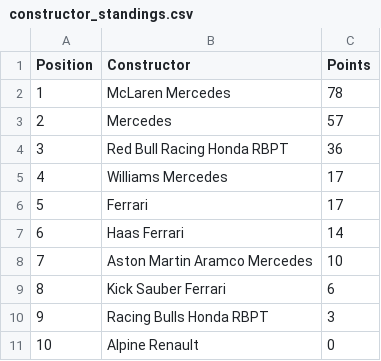
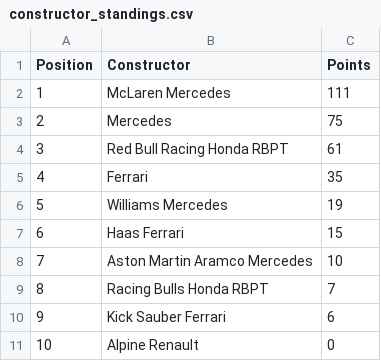
Before and after one commit to pmenright/SpoilerFreeSunday, a CSV file: constructor_standings.csv, drawn as a sheet.

```diff
--- a/constructor_standings.csv
+++ b/constructor_standings.csv
@@ -1,11 +1,11 @@
 Position,Constructor,Points
-1,McLaren Mercedes,78
-2,Mercedes,57
-3,Red Bull Racing Honda RBPT,36
-4,Williams Mercedes,17
-5,Ferrari,17
-6,Haas Ferrari,14
+1,McLaren Mercedes,111
+2,Mercedes,75
+3,Red Bull Racing Honda RBPT,61
+4,Ferrari,35
+5,Williams Mercedes,19
+6,Haas Ferrari,15
 7,Aston Martin Aramco Mercedes,10
-8,Kick Sauber Ferrari,6
-9,Racing Bulls Honda RBPT,3
+8,Racing Bulls Honda RBPT,7
+9,Kick Sauber Ferrari,6
 10,Alpine Renault,0
```
Also changed, not shown: driver_standings.csv, 3 other files.
